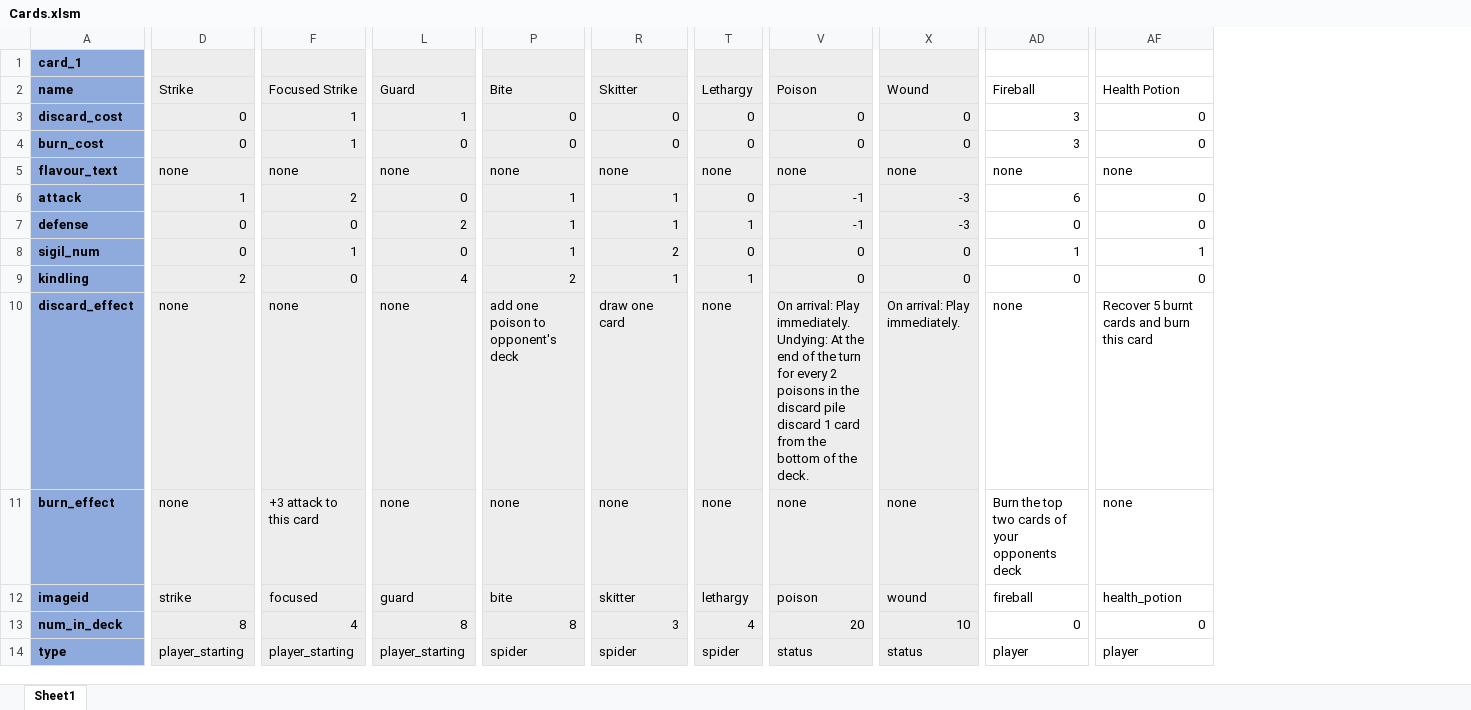
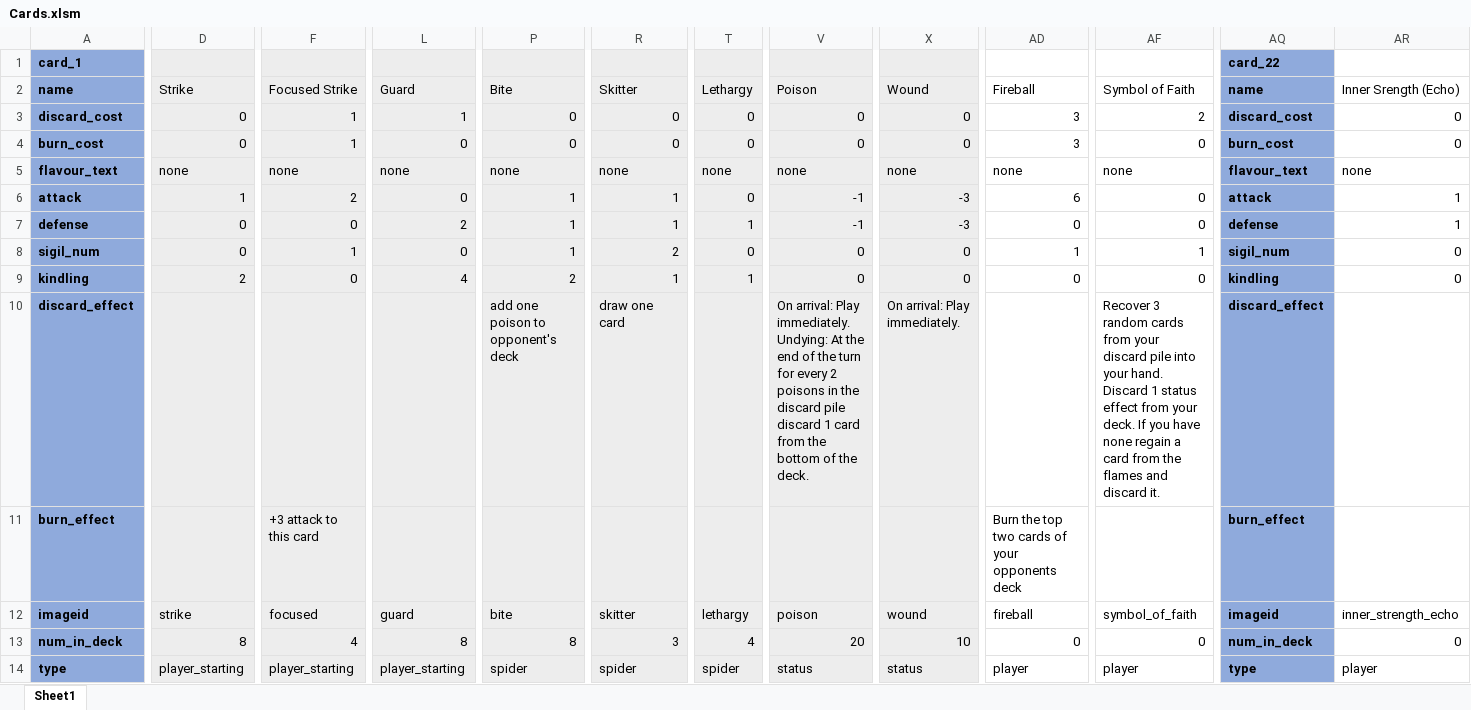
Before and after one commit to Aimzj/DungeonDeckBuilder, an Excel workbook: Documents/Cards.xlsm, sheet Sheet1, drawn as a sheet; only a part is shown, gaps mark what is left out; values as stored, in another font and other column widths than the file's, no borders; the diff covers the shown part only; the diff names each change by its address in the sheet, - before the commit and + after, or states it on an @@ line.

Commit message:
Changed Health Potion to Sybol of Faith and added Inner Strength Echo

```diff
--- a/Documents/Cards.xlsm (sheet Sheet1)
+++ b/Documents/Cards.xlsm (sheet Sheet1)
+column AQ, rows 1-14: card_22 | name | discard_cost | burn_cost | flavour_text | attack | defense | sigil_num | kindling | discard_effect | burn_effect | imageid | num_in_deck | type
+column AR, rows 2-14: Inner Srength (Echo) | 0 | 0 | none | 1 | 1 | 0 | 0 |  |  | inner_strength_echo | 0 | player
-AF2: Health Potion
+AF2: Symbol of Faith
-AF3: 0
+AF3: 2
-D10:D11: none
+D10:D11: (empty)
-F10: none
+F10: (empty)
-L10:L11: none
+L10:L11: (empty)
-T10:T11: none
+T10:T11: (empty)
-AD10: none
+AD10: (empty)
-AF10: Recover 5 burnt cards and burn this card
+AF10: Recover 3 random cards from your discard pile into your hand. Discard 1 status effect from your deck. If you have none regain a card from the flames and discard it.
-P11: none
+P11: (empty)
-R11: none
+R11: (empty)
-V11: none
+V11: (empty)
-X11: none
+X11: (empty)
-AF11: none
+AF11: (empty)
-AF12: health_potion
+AF12: symbol_of_faith
```
Also changed, not shown: 6 edited cells elsewhere in this sheet, 4 other files.
